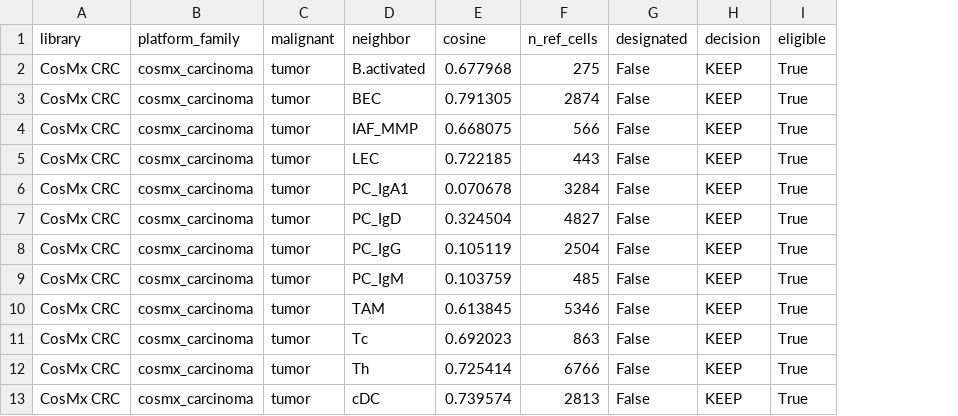
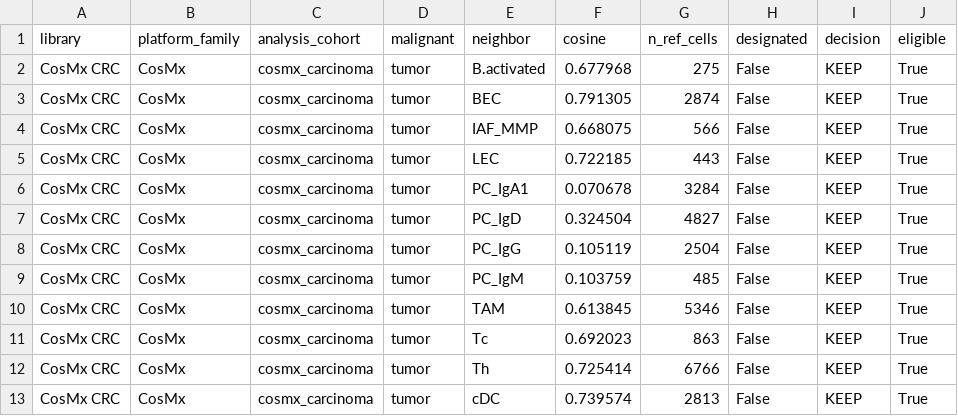
Before and after one commit to PeterPonyu/spgd-tme, a CSV file: revision_v3/out/complete_eligible_scan.csv, drawn as a sheet; only a part is shown; addresses are those after the commit; the diff names each change by its address in the sheet, - before the commit and + after, or states it on an @@ line.

```diff
--- a/revision_v3/out/complete_eligible_scan.csv
+++ b/revision_v3/out/complete_eligible_scan.csv
+column B (platform_family), rows 2-13: all CosMx
-C1: platform_family
+C1: analysis_cohort
```
